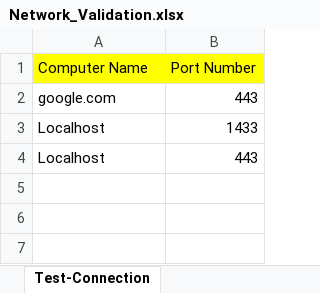
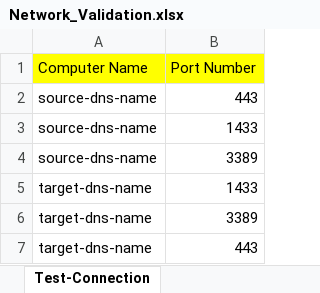
Before and after one commit to cloudacademypilot/sql-migration-prerequisites-lab, an Excel workbook: environments/env1/Network_Validation.xlsx, sheet Test-Connection, drawn as a sheet; values as stored, in another font and other column widths than the file's, no borders; addresses are those after the commit; the diff names each change by its address in the sheet, - before the commit and + after, or states it on an @@ line.

Commit message:
Add files via upload

```diff
--- a/environments/env1/Network_Validation.xlsx (sheet Test-Connection)
+++ b/environments/env1/Network_Validation.xlsx (sheet Test-Connection)
-A2 (Computer Name): google.com
+A2 (Computer Name): source-dns-name
-A3 (Computer Name): Localhost
+A3 (Computer Name): source-dns-name
+row 4: source-dns-name | 3389
+row 5: target-dns-name | 1433
+row 6: target-dns-name | 3389
-A7 (Computer Name): Localhost
+A7 (Computer Name): target-dns-name
```
Also changed, not shown: sheet Windows_firewall, sheet Nslookup.
